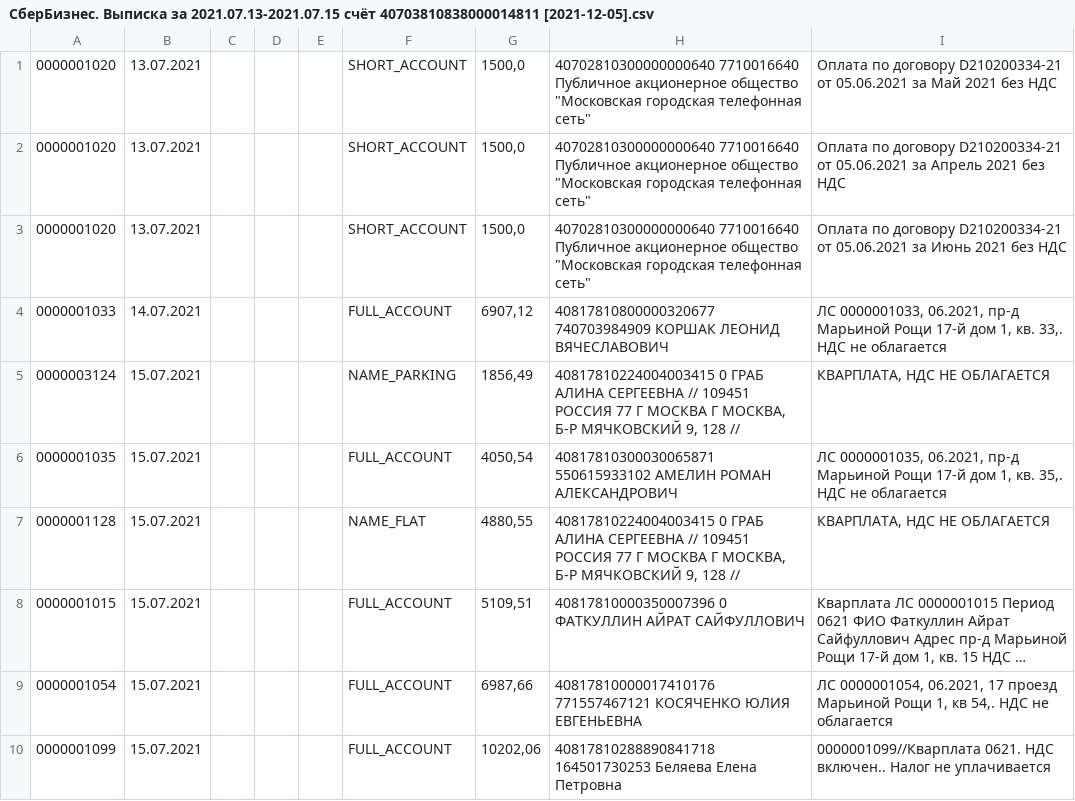
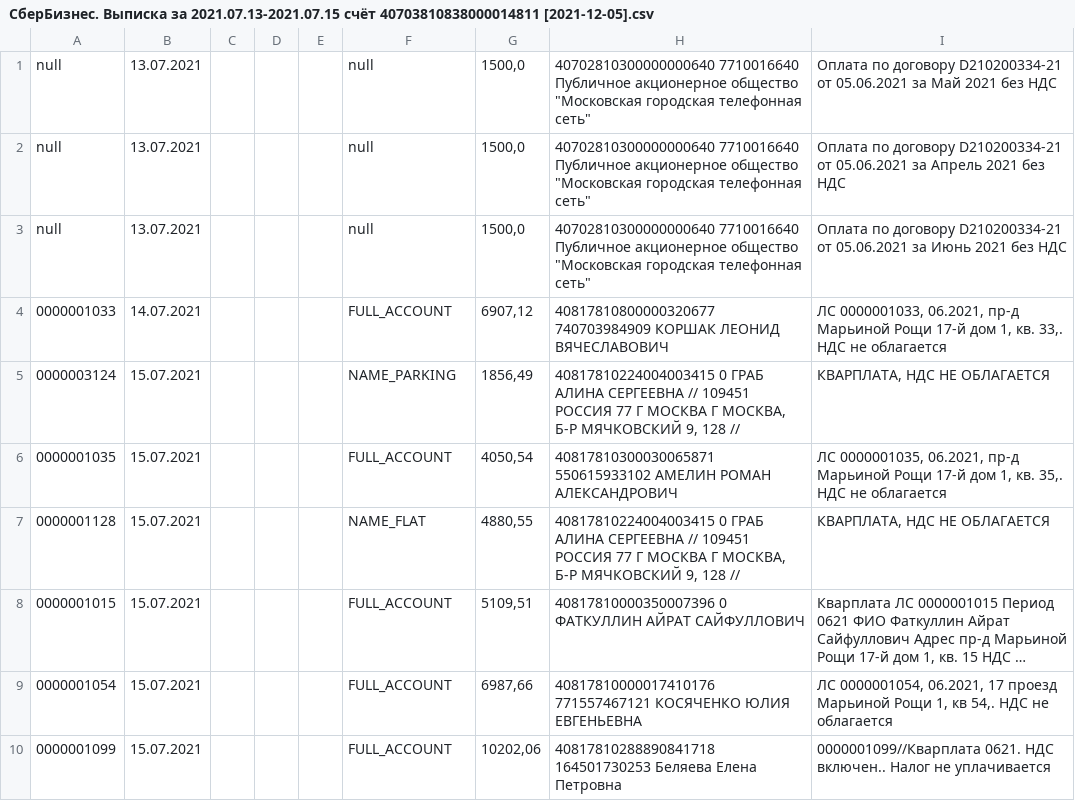
Before and after one commit to lobanovsky/payment, a CSV file: etc/СберБизнес. Выписка за 2021.07.13-2021.07.15 счёт 40703810838000014811 [2021-12-05].csv, drawn as a sheet; long unchanged cells end in ….

```diff
--- a/etc/СберБизнес. Выписка за 2021.07.13-2021.07.15 счёт 40703810838000014811 [2021-12-05].csv
+++ b/etc/СберБизнес. Выписка за 2021.07.13-2021.07.15 счёт 40703810838000014811 [2021-12-05].csv
@@ -1,4 +1,4 @@
-0000001020;13.07.2021;;;;SHORT_ACCOUNT;1500,0;40702810300000000640 7710016640 Публичное акционерное общество "Московская городская телефонная сеть";Оплата по договору D210200334-21 от 05.06.2021 за Май 2021 без НДС
-0000001020;13.07.2021;;;;SHORT_ACCOUNT;1500,0;40702810300000000640 7710016640 Публичное акционерное общество "Московская городская телефонная сеть";Оплата по договору D210200334-21 от 05.06.2021 за Апрель 2021 без НДС
-0000001020;13.07.2021;;;;SHORT_ACCOUNT;1500,0;40702810300000000640 7710016640 Публичное акционерное общество "Московская городская телефонная сеть";Оплата по договору D210200334-21 от 05.06.2021 за Июнь 2021 без НДС
+null;13.07.2021;;;;null;1500,0;40702810300000000640 7710016640 Публичное акционерное общество "Московская городская телефонная сеть";Оплата по договору D210200334-21 от 05.06.2021 за Май 2021 без НДС
+null;13.07.2021;;;;null;1500,0;40702810300000000640 7710016640 Публичное акционерное общество "Московская городская телефонная сеть";Оплата по договору D210200334-21 от 05.06.2021 за Апрель 2021 без НДС
+null;13.07.2021;;;;null;1500,0;40702810300000000640 7710016640 Публичное акционерное общество "Московская городская телефонная сеть";Оплата по договору D210200334-21 от 05.06.2021 за Июнь 2021 без НДС
 0000001033;14.07.2021;;;;FULL_ACCOUNT;6907,12;40817810800000320677 740703984909 КОРШАК ЛЕОНИД ВЯЧЕСЛАВОВИЧ;ЛС 0000001033, 06.2021, пр-д Марьиной Рощи 17-й дом 1, кв. 33,. НДС не облагается
```
Also changed, not shown: etc/СберБизнес. Выписка за 2021.09.07-2021.09.29 счёт 40703810838000014811 [2021-12-05].csv, etc/СберБизнес. Выписка за 2021.10.17-2021.10.26 счёт 40703810838000014811 [2021-12-05].csv, 13 other files.
